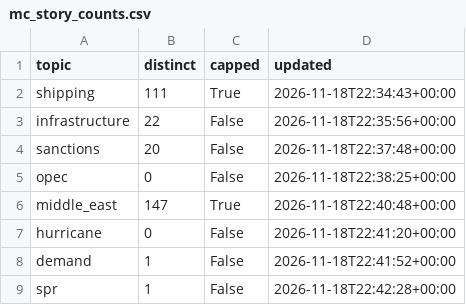
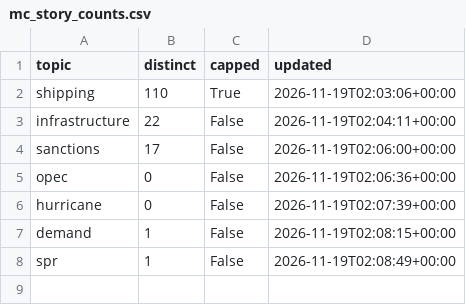
Before and after one commit to lukehamiltn/oil-tracker, a CSV file: news_data/mc_story_counts.csv, drawn as a sheet.

```diff
--- a/news_data/mc_story_counts.csv
+++ b/news_data/mc_story_counts.csv
@@ -1,9 +1,8 @@
 topic,distinct,capped,updated
-shipping,111,True,2026-11-18T22:34:43+00:00
-infrastructure,22,False,2026-11-18T22:35:56+00:00
-sanctions,20,False,2026-11-18T22:37:48+00:00
-opec,0,False,2026-11-18T22:38:25+00:00
-middle_east,147,True,2026-11-18T22:40:48+00:00
-hurricane,0,False,2026-11-18T22:41:20+00:00
-demand,1,False,2026-11-18T22:41:52+00:00
-spr,1,False,2026-11-18T22:42:28+00:00
+shipping,110,True,2026-11-19T02:03:06+00:00
+infrastructure,22,False,2026-11-19T02:04:11+00:00
+sanctions,17,False,2026-11-19T02:06:00+00:00
+opec,0,False,2026-11-19T02:06:36+00:00
+hurricane,0,False,2026-11-19T02:07:39+00:00
+demand,1,False,2026-11-19T02:08:15+00:00
+spr,1,False,2026-11-19T02:08:49+00:00
```
Also changed, not shown: news_data/curve.csv, news_data/feeds/2026-11.csv, 3 other files.
